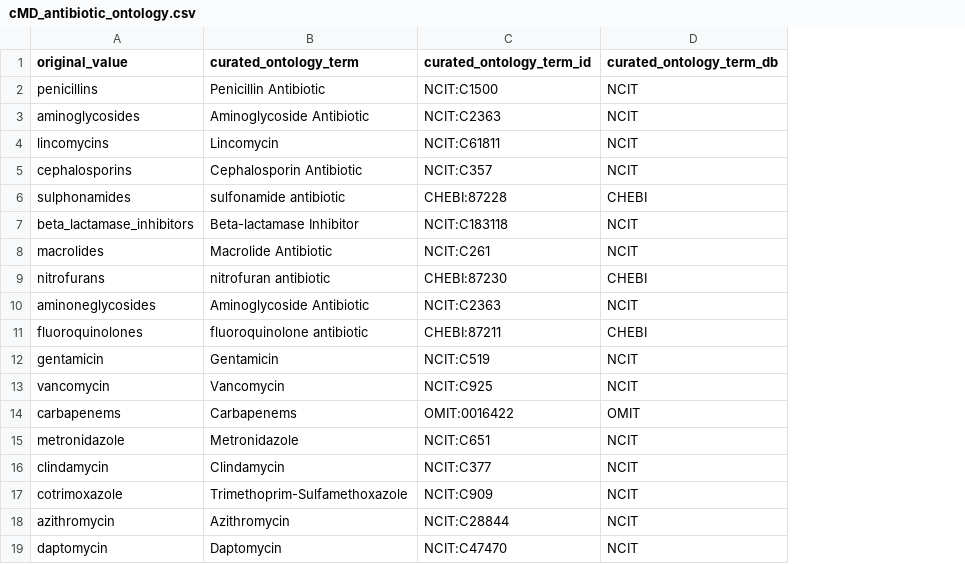
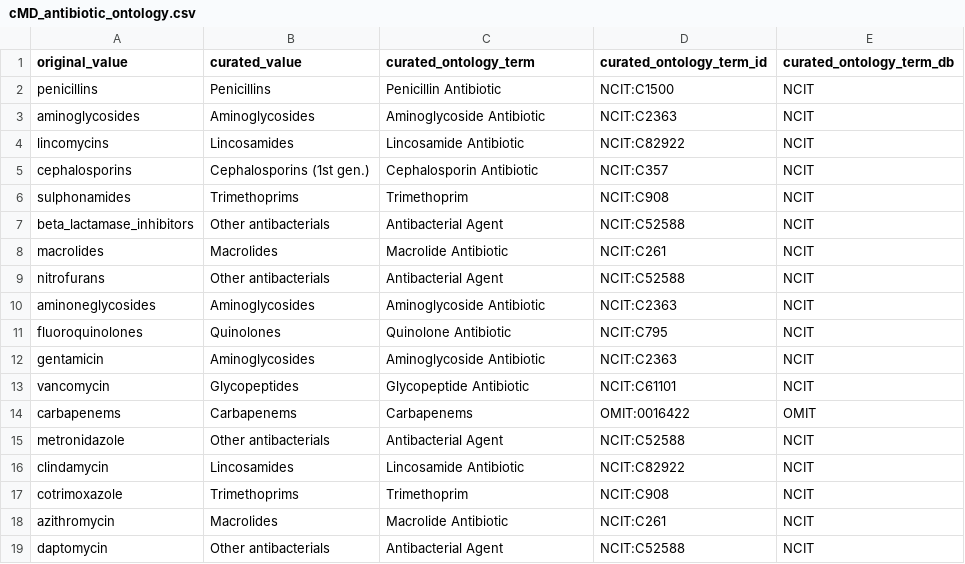
Before and after one commit to waldronlab/OmicsMLRepoData, a CSV file: curatedMetagenomicData/maps/cMD_antibiotic_ontology.csv, drawn as a sheet; addresses are those after the commit; the diff names each change by its address in the sheet, - before the commit and + after, or states it on an @@ line.

```diff
--- a/curatedMetagenomicData/maps/cMD_antibiotic_ontology.csv
+++ b/curatedMetagenomicData/maps/cMD_antibiotic_ontology.csv
+column B (curated_value), rows 2-19: Penicillins | Aminoglycosides | Lincosamides | Cephalosporins (1st gen.) | Trimethoprims | Other antibacterials | Macrolides | Other antibacterials | Aminoglycosides | Quinolones | Aminoglycosides | Glycopeptides | Carbapenems | Other antibacterials | Lincosamides | Trimethoprims | Macrolides | Other antibacterials
-C4 (curated_ontology_term): Lincomycin
+C4 (curated_ontology_term): Lincosamide Antibiotic
-D4 (curated_ontology_term_id): NCIT:C61811
+D4 (curated_ontology_term_id): NCIT:C82922
-C6 (curated_ontology_term): sulfonamide antibiotic
+C6 (curated_ontology_term): Trimethoprim
-D6 (curated_ontology_term_id): CHEBI:87228
+D6 (curated_ontology_term_id): NCIT:C908
-E6 (curated_ontology_term_db): CHEBI
+E6 (curated_ontology_term_db): NCIT
-C7 (curated_ontology_term): Beta-lactamase Inhibitor
+C7 (curated_ontology_term): Antibacterial Agent
-D7 (curated_ontology_term_id): NCIT:C183118
+D7 (curated_ontology_term_id): NCIT:C52588
-C9 (curated_ontology_term): nitrofuran antibiotic
+C9 (curated_ontology_term): Antibacterial Agent
-D9 (curated_ontology_term_id): CHEBI:87230
+D9 (curated_ontology_term_id): NCIT:C52588
-E9 (curated_ontology_term_db): CHEBI
+E9 (curated_ontology_term_db): NCIT
-C11 (curated_ontology_term): fluoroquinolone antibiotic
+C11 (curated_ontology_term): Quinolone Antibiotic
-D11 (curated_ontology_term_id): CHEBI:87211
+D11 (curated_ontology_term_id): NCIT:C795
-E11 (curated_ontology_term_db): CHEBI
+E11 (curated_ontology_term_db): NCIT
-C12 (curated_ontology_term): Gentamicin
+C12 (curated_ontology_term): Aminoglycoside Antibiotic
-D12 (curated_ontology_term_id): NCIT:C519
+D12 (curated_ontology_term_id): NCIT:C2363
-C13 (curated_ontology_term): Vancomycin
+C13 (curated_ontology_term): Glycopeptide Antibiotic
-D13 (curated_ontology_term_id): NCIT:C925
+D13 (curated_ontology_term_id): NCIT:C61101
-C15 (curated_ontology_term): Metronidazole
+C15 (curated_ontology_term): Antibacterial Agent
-D15 (curated_ontology_term_id): NCIT:C651
+D15 (curated_ontology_term_id): NCIT:C52588
-C16 (curated_ontology_term): Clindamycin
+C16 (curated_ontology_term): Lincosamide Antibiotic
-D16 (curated_ontology_term_id): NCIT:C377
+D16 (curated_ontology_term_id): NCIT:C82922
-C17 (curated_ontology_term): Trimethoprim-Sulfamethoxazole
+C17 (curated_ontology_term): Trimethoprim
-D17 (curated_ontology_term_id): NCIT:C909
+D17 (curated_ontology_term_id): NCIT:C908
-C18 (curated_ontology_term): Azithromycin
+C18 (curated_ontology_term): Macrolide Antibiotic
-D18 (curated_ontology_term_id): NCIT:C28844
+D18 (curated_ontology_term_id): NCIT:C261
-C19 (curated_ontology_term): Daptomycin
+C19 (curated_ontology_term): Antibacterial Agent
-D19 (curated_ontology_term_id): NCIT:C47470
+D19 (curated_ontology_term_id): NCIT:C52588
```
Also changed, not shown: curatedMetagenomicData/maps/cMD_bodysite_ontology.csv, curatedMetagenomicData/maps/cMD_treatment_ontology.csv, 2 other files.
